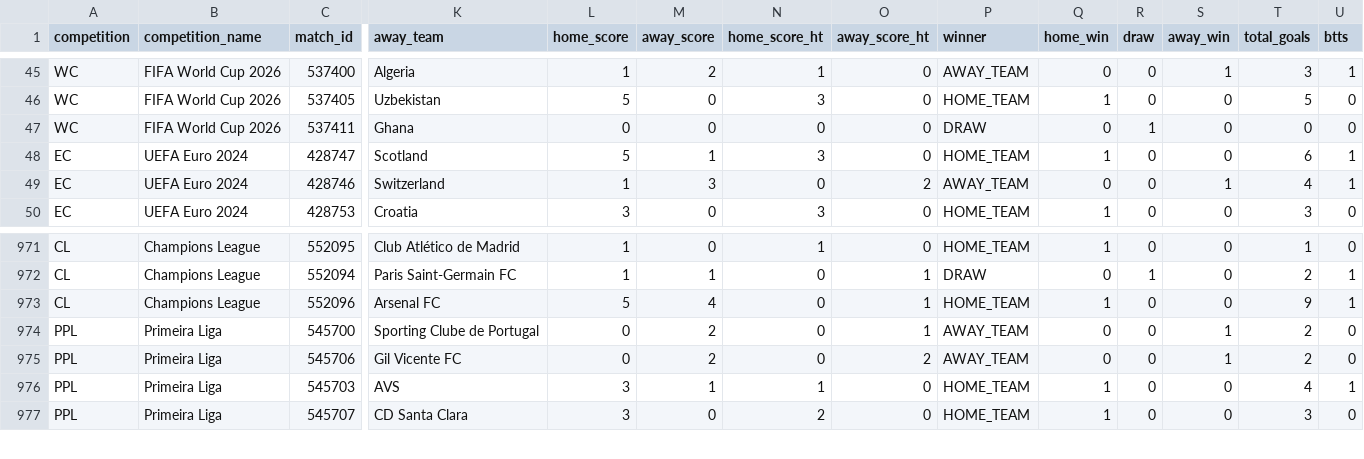
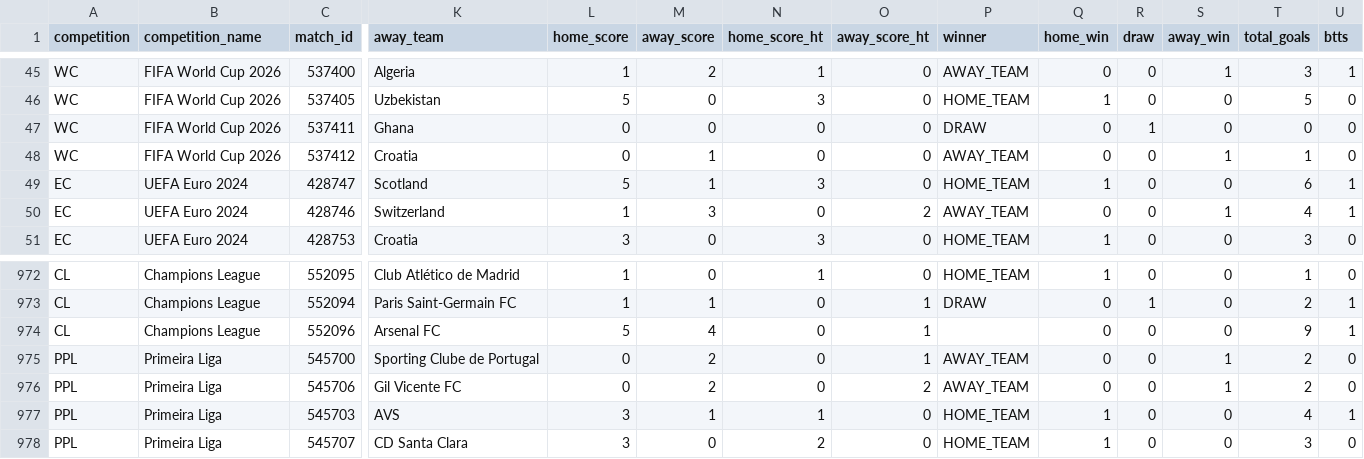
Before and after one commit to mfvc29/predicccion_futbol, a CSV file: api_matches_all.csv, drawn as a sheet; only a part is shown, gaps mark what is left out; addresses are those after the commit; rows hold the shown columns only; the diff names each change by its address in the sheet, - before the commit and + after, or states it on an @@ line.

Commit message:
Data+Model: Actualización automática 23-Jun-2026 20:06 — datos y modelo reentrenado

```diff
--- a/api_matches_all.csv
+++ b/api_matches_all.csv
+row 48: WC | FIFA World Cup 2026 | 537412 | Croatia | 0 | 1 | 0 | 0 | AWAY_TEAM | 0 | 0 | 1 | 1 | 0
-P974 (winner): HOME_TEAM
+P974 (winner): (empty)
-Q974 (home_win): 1
+Q974 (home_win): 0
```
Also changed, not shown: api_team_stats.csv, api_wc2026_players.csv, 5 other files.
